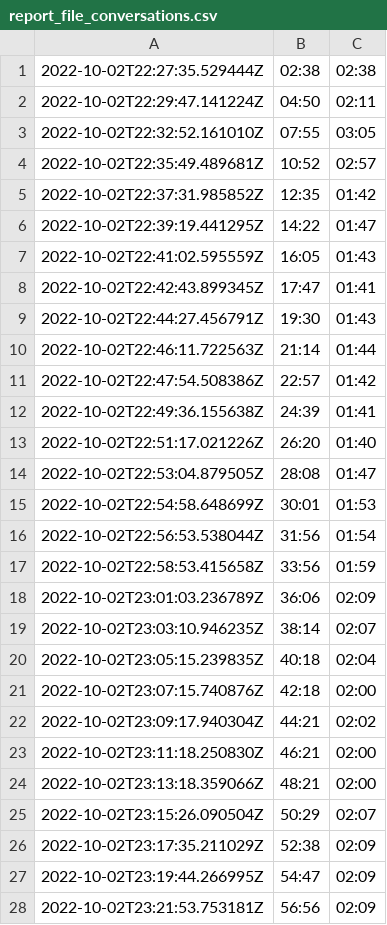
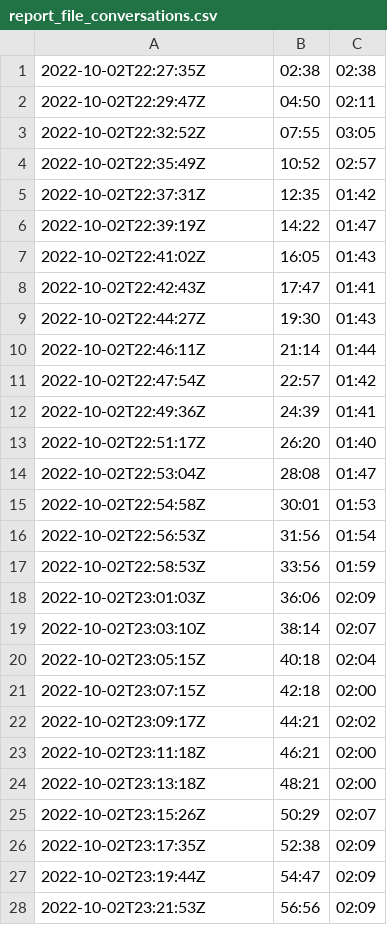
Before and after one commit to blazejrypak/pdt-zadanie-1, a CSV file: report_file_conversations.csv, drawn as a sheet; only a part is shown; the diff covers the shown part only.

```diff
--- a/report_file_conversations.csv
+++ b/report_file_conversations.csv
@@ -1,28 +1,28 @@
-2022-10-02T22:27:35.529444Z;02:38;02:38
-2022-10-02T22:29:47.141224Z;04:50;02:11
-2022-10-02T22:32:52.161010Z;07:55;03:05
-2022-10-02T22:35:49.489681Z;10:52;02:57
-2022-10-02T22:37:31.985852Z;12:35;01:42
-2022-10-02T22:39:19.441295Z;14:22;01:47
-2022-10-02T22:41:02.595559Z;16:05;01:43
-2022-10-02T22:42:43.899345Z;17:47;01:41
-2022-10-02T22:44:27.456791Z;19:30;01:43
-2022-10-02T22:46:11.722563Z;21:14;01:44
-2022-10-02T22:47:54.508386Z;22:57;01:42
-2022-10-02T22:49:36.155638Z;24:39;01:41
-2022-10-02T22:51:17.021226Z;26:20;01:40
-2022-10-02T22:53:04.879505Z;28:08;01:47
-2022-10-02T22:54:58.648699Z;30:01;01:53
-2022-10-02T22:56:53.538044Z;31:56;01:54
-2022-10-02T22:58:53.415658Z;33:56;01:59
-2022-10-02T23:01:03.236789Z;36:06;02:09
-2022-10-02T23:03:10.946235Z;38:14;02:07
-2022-10-02T23:05:15.239835Z;40:18;02:04
-2022-10-02T23:07:15.740876Z;42:18;02:00
-2022-10-02T23:09:17.940304Z;44:21;02:02
-2022-10-02T23:11:18.250830Z;46:21;02:00
-2022-10-02T23:13:18.359066Z;48:21;02:00
-2022-10-02T23:15:26.090504Z;50:29;02:07
-2022-10-02T23:17:35.211029Z;52:38;02:09
-2022-10-02T23:19:44.266995Z;54:47;02:09
-2022-10-02T23:21:53.753181Z;56:56;02:09
+2022-10-02T22:27:35Z;02:38;02:38
+2022-10-02T22:29:47Z;04:50;02:11
+2022-10-02T22:32:52Z;07:55;03:05
+2022-10-02T22:35:49Z;10:52;02:57
+2022-10-02T22:37:31Z;12:35;01:42
+2022-10-02T22:39:19Z;14:22;01:47
+2022-10-02T22:41:02Z;16:05;01:43
+2022-10-02T22:42:43Z;17:47;01:41
+2022-10-02T22:44:27Z;19:30;01:43
+2022-10-02T22:46:11Z;21:14;01:44
+2022-10-02T22:47:54Z;22:57;01:42
+2022-10-02T22:49:36Z;24:39;01:41
+2022-10-02T22:51:17Z;26:20;01:40
+2022-10-02T22:53:04Z;28:08;01:47
+2022-10-02T22:54:58Z;30:01;01:53
+2022-10-02T22:56:53Z;31:56;01:54
+2022-10-02T22:58:53Z;33:56;01:59
+2022-10-02T23:01:03Z;36:06;02:09
+2022-10-02T23:03:10Z;38:14;02:07
+2022-10-02T23:05:15Z;40:18;02:04
+2022-10-02T23:07:15Z;42:18;02:00
+2022-10-02T23:09:17Z;44:21;02:02
+2022-10-02T23:11:18Z;46:21;02:00
+2022-10-02T23:13:18Z;48:21;02:00
+2022-10-02T23:15:26Z;50:29;02:07
+2022-10-02T23:17:35Z;52:38;02:09
+2022-10-02T23:19:44Z;54:47;02:09
+2022-10-02T23:21:53Z;56:56;02:09
```
Also changed, not shown: 134 edited cells elsewhere in this file, report_file_authors.csv, 5 other files.
